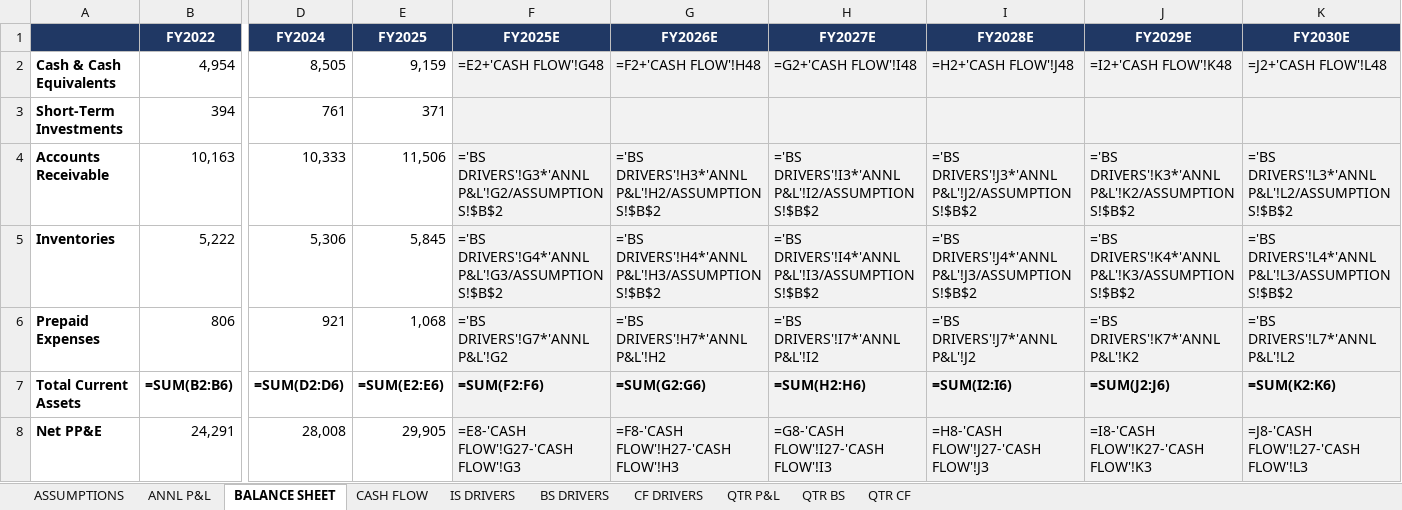
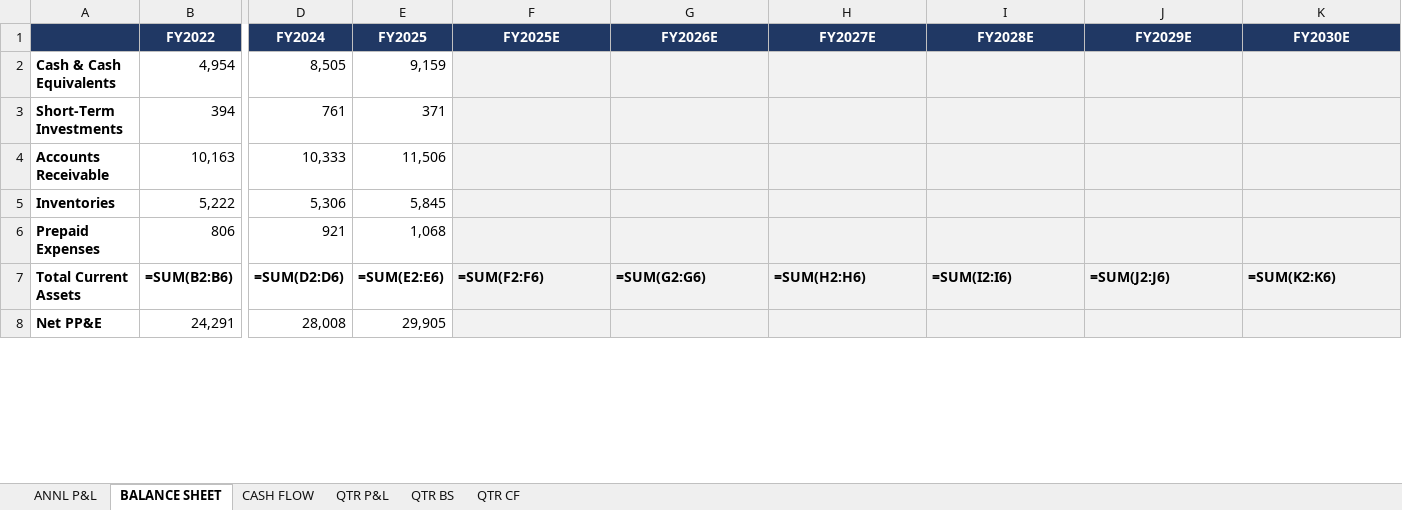
Before and after one commit to grodino12/grodino_brain, an Excel workbook: Knowledge/Model Schema/PEP/Model Output/PEP_model_v3.xlsx, sheet BALANCE SHEET, drawn as a sheet; only a part is shown, gaps mark what is left out; values as stored, in another font and other column widths than the file's, no borders; formulas without a stored value are shown as written; the diff covers the shown part only; the diff names each change by its address in the sheet, - before the commit and + after, or states it on an @@ line.

```diff
--- a/Knowledge/Model Schema/PEP/Model Output/PEP_model_v3.xlsx (sheet BALANCE SHEET)
+++ b/Knowledge/Model Schema/PEP/Model Output/PEP_model_v3.xlsx (sheet BALANCE SHEET)
-sheet tab: ASSUMPTIONS
-sheet tab: IS DRIVERS
-sheet tab: BS DRIVERS
-sheet tab: CF DRIVERS
-F2 (FY2025E): =E2+'CASH FLOW'!G48
+F2 (FY2025E): (empty)
-G2 (FY2026E): =F2+'CASH FLOW'!H48
+G2 (FY2026E): (empty)
-H2 (FY2027E): =G2+'CASH FLOW'!I48
+H2 (FY2027E): (empty)
-I2 (FY2028E): =H2+'CASH FLOW'!J48
+I2 (FY2028E): (empty)
-J2 (FY2029E): =I2+'CASH FLOW'!K48
+J2 (FY2029E): (empty)
-K2 (FY2030E): =J2+'CASH FLOW'!L48
+K2 (FY2030E): (empty)
-F4 (FY2025E): ='BS DRIVERS'!G3*'ANNL P&L'!G2/ASSUMPTIONS!$B$2
+F4 (FY2025E): (empty)
-G4 (FY2026E): ='BS DRIVERS'!H3*'ANNL P&L'!H2/ASSUMPTIONS!$B$2
+G4 (FY2026E): (empty)
-H4 (FY2027E): ='BS DRIVERS'!I3*'ANNL P&L'!I2/ASSUMPTIONS!$B$2
+H4 (FY2027E): (empty)
-I4 (FY2028E): ='BS DRIVERS'!J3*'ANNL P&L'!J2/ASSUMPTIONS!$B$2
+I4 (FY2028E): (empty)
-J4 (FY2029E): ='BS DRIVERS'!K3*'ANNL P&L'!K2/ASSUMPTIONS!$B$2
+J4 (FY2029E): (empty)
-K4 (FY2030E): ='BS DRIVERS'!L3*'ANNL P&L'!L2/ASSUMPTIONS!$B$2
+K4 (FY2030E): (empty)
-F5 (FY2025E): ='BS DRIVERS'!G4*'ANNL P&L'!G3/ASSUMPTIONS!$B$2
+F5 (FY2025E): (empty)
-G5 (FY2026E): ='BS DRIVERS'!H4*'ANNL P&L'!H3/ASSUMPTIONS!$B$2
+G5 (FY2026E): (empty)
-H5 (FY2027E): ='BS DRIVERS'!I4*'ANNL P&L'!I3/ASSUMPTIONS!$B$2
+H5 (FY2027E): (empty)
-I5 (FY2028E): ='BS DRIVERS'!J4*'ANNL P&L'!J3/ASSUMPTIONS!$B$2
+I5 (FY2028E): (empty)
-J5 (FY2029E): ='BS DRIVERS'!K4*'ANNL P&L'!K3/ASSUMPTIONS!$B$2
+J5 (FY2029E): (empty)
-K5 (FY2030E): ='BS DRIVERS'!L4*'ANNL P&L'!L3/ASSUMPTIONS!$B$2
+K5 (FY2030E): (empty)
-F6 (FY2025E): ='BS DRIVERS'!G7*'ANNL P&L'!G2
+F6 (FY2025E): (empty)
-G6 (FY2026E): ='BS DRIVERS'!H7*'ANNL P&L'!H2
+G6 (FY2026E): (empty)
-H6 (FY2027E): ='BS DRIVERS'!I7*'ANNL P&L'!I2
+H6 (FY2027E): (empty)
-I6 (FY2028E): ='BS DRIVERS'!J7*'ANNL P&L'!J2
+I6 (FY2028E): (empty)
-J6 (FY2029E): ='BS DRIVERS'!K7*'ANNL P&L'!K2
+J6 (FY2029E): (empty)
-K6 (FY2030E): ='BS DRIVERS'!L7*'ANNL P&L'!L2
+K6 (FY2030E): (empty)
-F8 (FY2025E): =E8-'CASH FLOW'!G27-'CASH FLOW'!G3
+F8 (FY2025E): (empty)
-G8 (FY2026E): =F8-'CASH FLOW'!H27-'CASH FLOW'!H3
+G8 (FY2026E): (empty)
-H8 (FY2027E): =G8-'CASH FLOW'!I27-'CASH FLOW'!I3
+H8 (FY2027E): (empty)
-I8 (FY2028E): =H8-'CASH FLOW'!J27-'CASH FLOW'!J3
+I8 (FY2028E): (empty)
-J8 (FY2029E): =I8-'CASH FLOW'!K27-'CASH FLOW'!K3
+J8 (FY2029E): (empty)
-K8 (FY2030E): =J8-'CASH FLOW'!L27-'CASH FLOW'!L3
+K8 (FY2030E): (empty)
```
Also changed, not shown: 60 edited cells elsewhere in this sheet, sheet CASH FLOW, sheet ANNL P&L, 28 other files.
